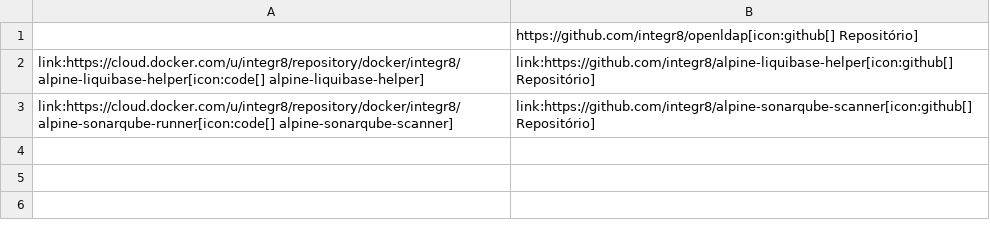
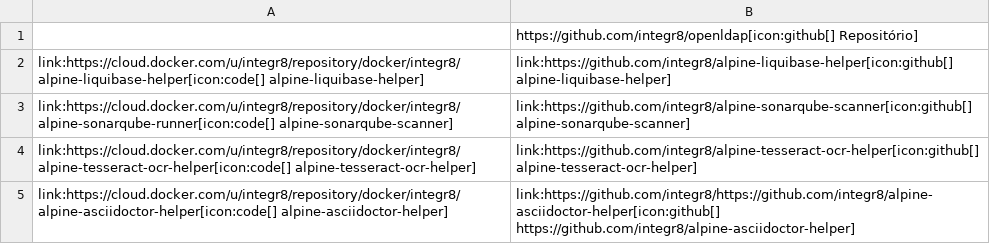
Before and after one commit to fabioluciano/fabioluciano.github.io, a CSV file: sections/resources/docker.csv, drawn as a sheet.

Commit message:
Adding more docker images

```diff
--- a/sections/resources/docker.csv
+++ b/sections/resources/docker.csv
@@ -1,3 +1,5 @@
 ;https://github.com/integr8/openldap[icon:github[] Repositório]
-link:https://cloud.docker.com/u/integr8/repository/docker/integr8/alpine-liquibase-helper[icon:code[] alpine-liquibase-helper];link:https://github.com/integr8/alpine-liquibase-helper[icon:github[] Repositório]
-link:https://cloud.docker.com/u/integr8/repository/docker/integr8/alpine-sonarqube-runner[icon:code[] alpine-sonarqube-scanner];link:https://github.com/integr8/alpine-sonarqube-scanner[icon:github[] Repositório]
+link:https://cloud.docker.com/u/integr8/repository/docker/integr8/alpine-liquibase-helper[icon:code[] alpine-liquibase-helper];link:https://github.com/integr8/alpine-liquibase-helper[icon:github[] alpine-liquibase-helper]
+link:https://cloud.docker.com/u/integr8/repository/docker/integr8/alpine-sonarqube-runner[icon:code[] alpine-sonarqube-scanner];link:https://github.com/integr8/alpine-sonarqube-scanner[icon:github[] alpine-sonarqube-scanner]
+link:https://cloud.docker.com/u/integr8/repository/docker/integr8/alpine-tesseract-ocr-helper[icon:code[] alpine-tesseract-ocr-helper];link:https://github.com/integr8/alpine-tesseract-ocr-helper[icon:github[] alpine-tesseract-ocr-helper]
+link:https://cloud.docker.com/u/integr8/repository/docker/integr8/alpine-asciidoctor-helper[icon:code[] alpine-asciidoctor-helper];link:https://github.com/integr8/https://github.com/integr8/alpine-asciidoctor-helper[icon:github[] https://github.com/integr8/alpine-asciidoctor-helper]
```
